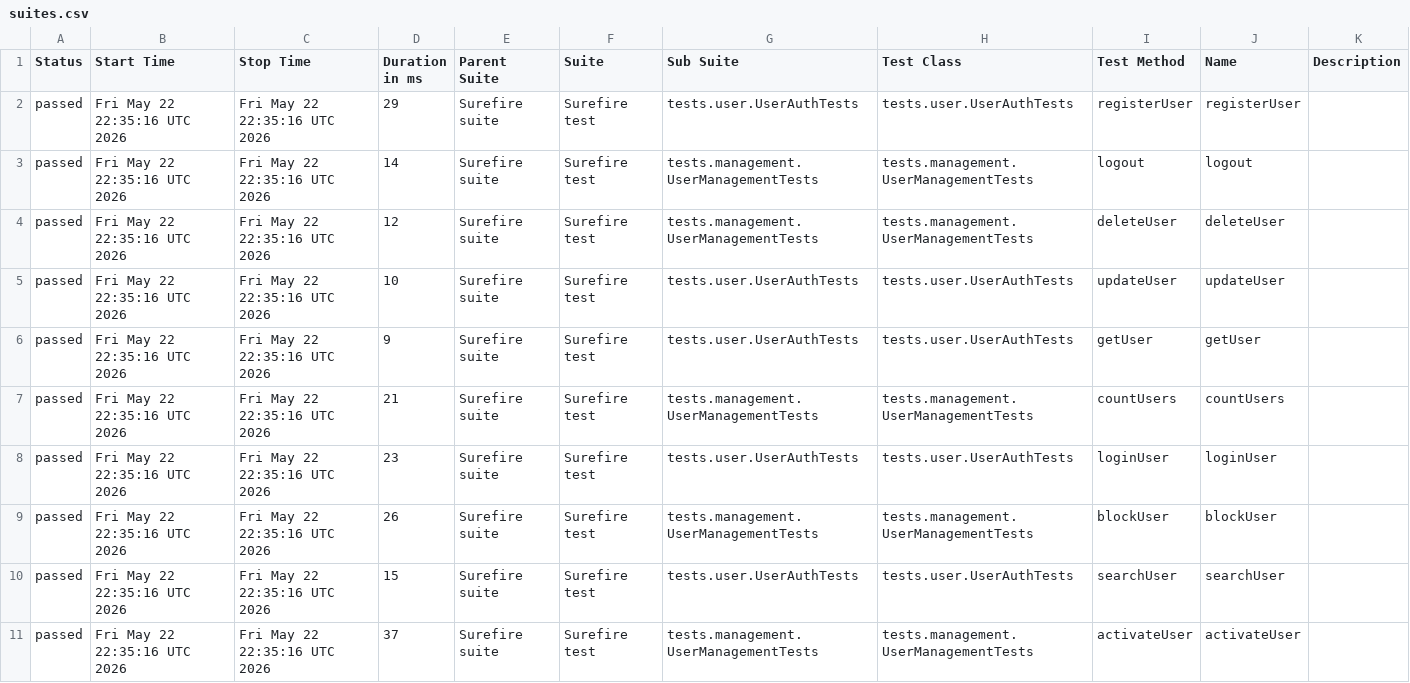
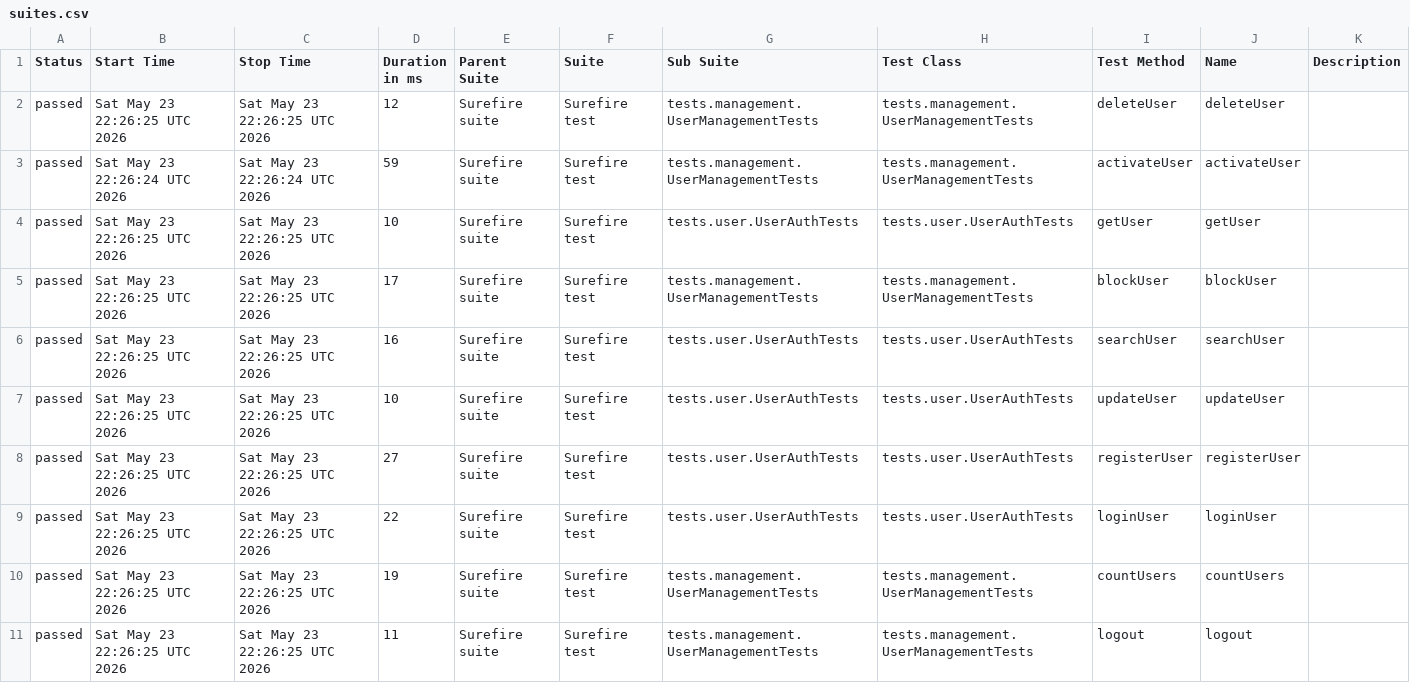
Before and after one commit to Ruturaj0861/user-restAssured, a CSV file: data/suites.csv, drawn as a sheet.

```diff
--- a/data/suites.csv
+++ b/data/suites.csv
@@ -1,11 +1,11 @@
 "Status","Start Time","Stop Time","Duration in ms","Parent Suite","Suite","Sub Suite","Test Class","Test Method","Name","Description"
-"passed","Fri May 22 22:35:16 UTC 2026","Fri May 22 22:35:16 UTC 2026","29","Surefire suite","Surefire test","tests.user.UserAuthTests","tests.user.UserAuthTests","registerUser","registerUser",""
-"passed","Fri May 22 22:35:16 UTC 2026","Fri May 22 22:35:16 UTC 2026","14","Surefire suite","Surefire test","tests.management.UserManagementTests","tests.management.UserManagementTests","logout","logout",""
-"passed","Fri May 22 22:35:16 UTC 2026","Fri May 22 22:35:16 UTC 2026","12","Surefire suite","Surefire test","tests.management.UserManagementTests","tests.management.UserManagementTests","deleteUser","deleteUser",""
-"passed","Fri May 22 22:35:16 UTC 2026","Fri May 22 22:35:16 UTC 2026","10","Surefire suite","Surefire test","tests.user.UserAuthTests","tests.user.UserAuthTests","updateUser","updateUser",""
-"passed","Fri May 22 22:35:16 UTC 2026","Fri May 22 22:35:16 UTC 2026","9","Surefire suite","Surefire test","tests.user.UserAuthTests","tests.user.UserAuthTests","getUser","getUser",""
-"passed","Fri May 22 22:35:16 UTC 2026","Fri May 22 22:35:16 UTC 2026","21","Surefire suite","Surefire test","tests.management.UserManagementTests","tests.management.UserManagementTests","countUsers","countUsers",""
-"passed","Fri May 22 22:35:16 UTC 2026","Fri May 22 22:35:16 UTC 2026","23","Surefire suite","Surefire test","tests.user.UserAuthTests","tests.user.UserAuthTests","loginUser","loginUser",""
-"passed","Fri May 22 22:35:16 UTC 2026","Fri May 22 22:35:16 UTC 2026","26","Surefire suite","Surefire test","tests.management.UserManagementTests","tests.management.UserManagementTests","blockUser","blockUser",""
-"passed","Fri May 22 22:35:16 UTC 2026","Fri May 22 22:35:16 UTC 2026","15","Surefire suite","Surefire test","tests.user.UserAuthTests","tests.user.UserAuthTests","searchUser","searchUser",""
-"passed","Fri May 22 22:35:16 UTC 2026","Fri May 22 22:35:16 UTC 2026","37","Surefire suite","Surefire test","tests.management.UserManagementTests","tests.management.UserManagementTests","activateUser","activateUser",""
+"passed","Sat May 23 22:26:25 UTC 2026","Sat May 23 22:26:25 UTC 2026","12","Surefire suite","Surefire test","tests.management.UserManagementTests","tests.management.UserManagementTests","deleteUser","deleteUser",""
+"passed","Sat May 23 22:26:24 UTC 2026","Sat May 23 22:26:24 UTC 2026","59","Surefire suite","Surefire test","tests.management.UserManagementTests","tests.management.UserManagementTests","activateUser","activateUser",""
+"passed","Sat May 23 22:26:25 UTC 2026","Sat May 23 22:26:25 UTC 2026","10","Surefire suite","Surefire test","tests.user.UserAuthTests","tests.user.UserAuthTests","getUser","getUser",""
+"passed","Sat May 23 22:26:25 UTC 2026","Sat May 23 22:26:25 UTC 2026","17","Surefire suite","Surefire test","tests.management.UserManagementTests","tests.management.UserManagementTests","blockUser","blockUser",""
+"passed","Sat May 23 22:26:25 UTC 2026","Sat May 23 22:26:25 UTC 2026","16","Surefire suite","Surefire test","tests.user.UserAuthTests","tests.user.UserAuthTests","searchUser","searchUser",""
+"passed","Sat May 23 22:26:25 UTC 2026","Sat May 23 22:26:25 UTC 2026","10","Surefire suite","Surefire test","tests.user.UserAuthTests","tests.user.UserAuthTests","updateUser","updateUser",""
+"passed","Sat May 23 22:26:25 UTC 2026","Sat May 23 22:26:25 UTC 2026","27","Surefire suite","Surefire test","tests.user.UserAuthTests","tests.user.UserAuthTests","registerUser","registerUser",""
+"passed","Sat May 23 22:26:25 UTC 2026","Sat May 23 22:26:25 UTC 2026","22","Surefire suite","Surefire test","tests.user.UserAuthTests","tests.user.UserAuthTests","loginUser","loginUser",""
+"passed","Sat May 23 22:26:25 UTC 2026","Sat May 23 22:26:25 UTC 2026","19","Surefire suite","Surefire test","tests.management.UserManagementTests","tests.management.UserManagementTests","countUsers","countUsers",""
+"passed","Sat May 23 22:26:25 UTC 2026","Sat May 23 22:26:25 UTC 2026","11","Surefire suite","Surefire test","tests.management.UserManagementTests","tests.management.UserManagementTests","logout","logout",""
```
Also changed, not shown: 34 other files.
